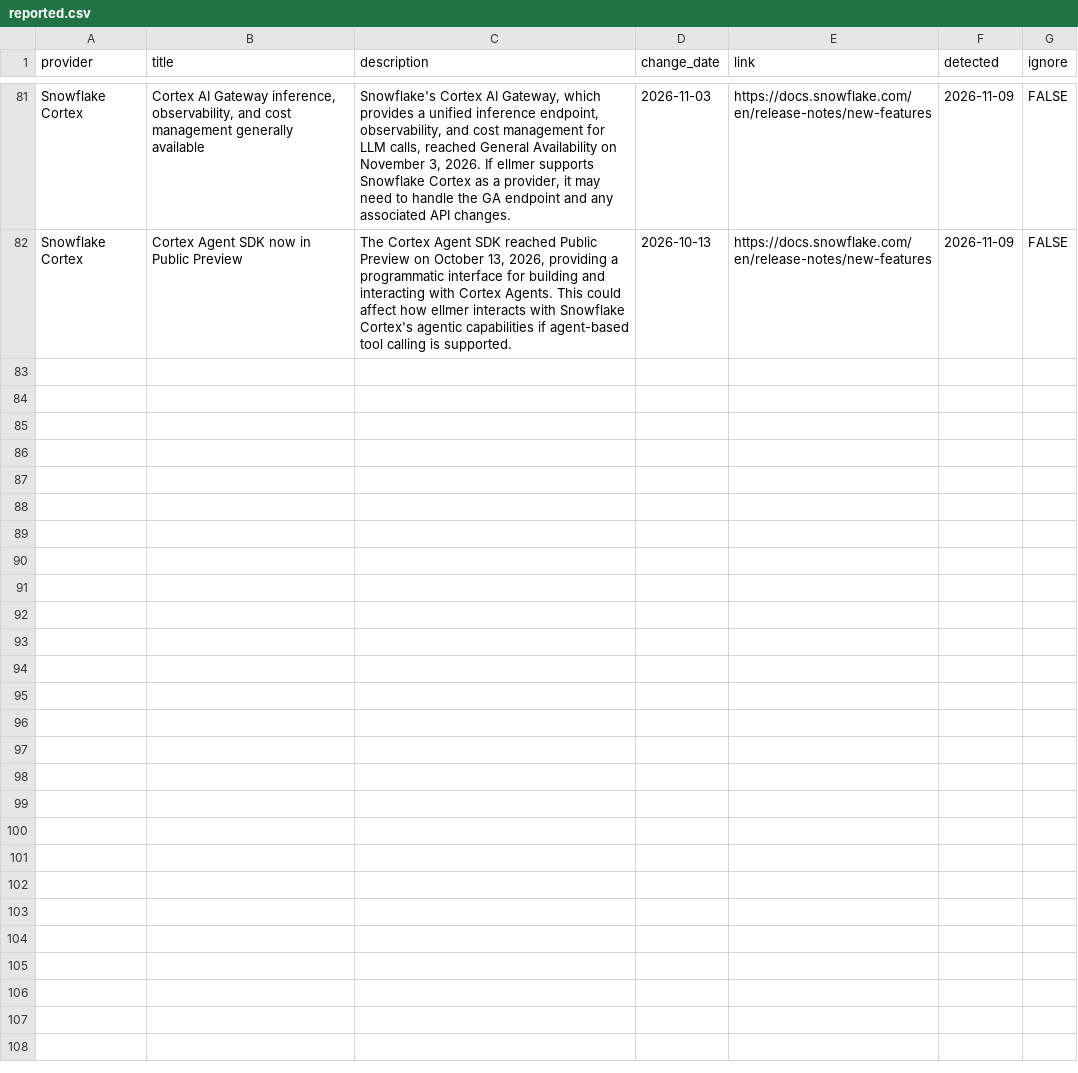
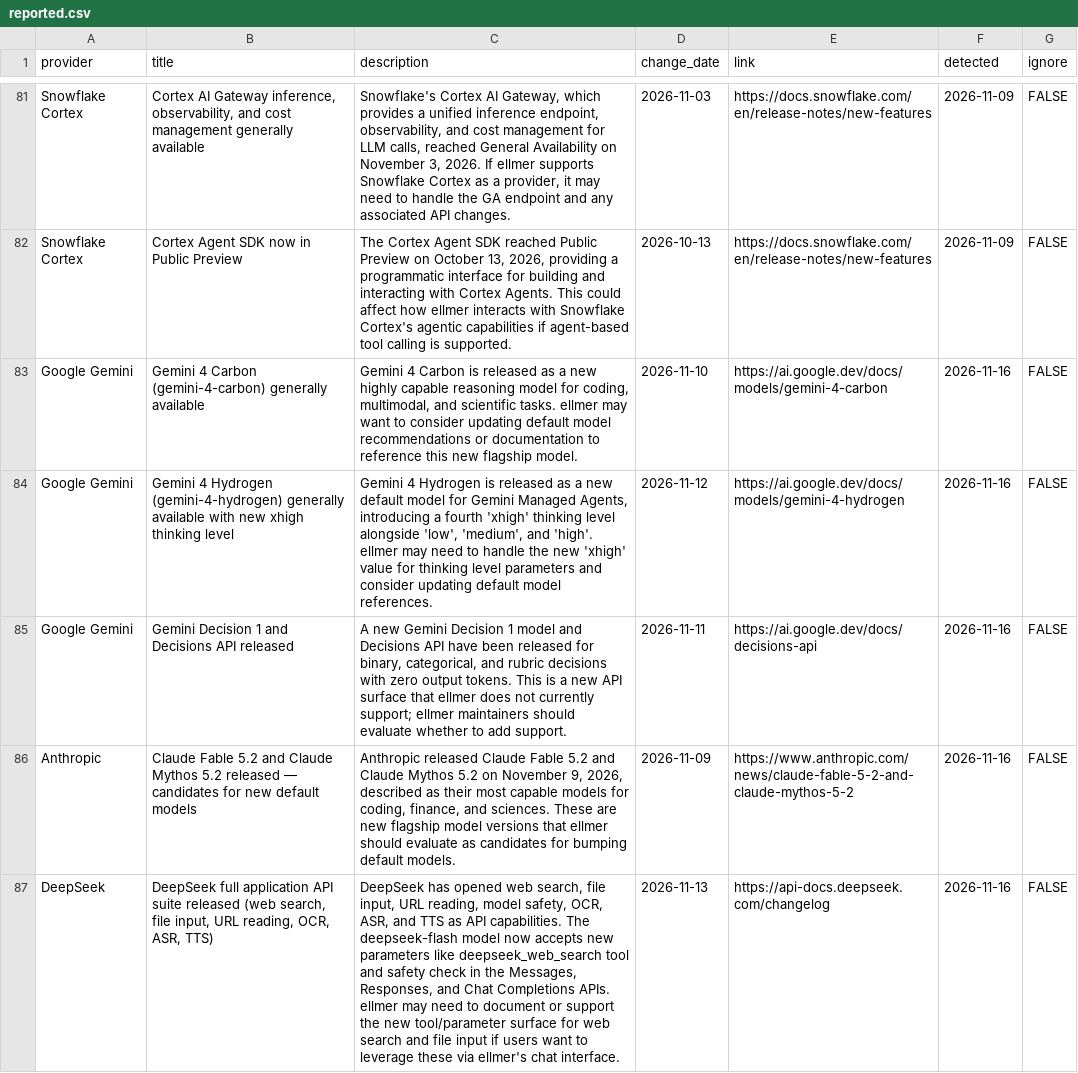
Before and after one commit to thisisnic/ellmer-maintenance, a CSV file: reported.csv, drawn as a sheet; only a part is shown, gaps mark what is left out; the diff covers the shown part only; the diff names each change by its address in the sheet, - before the commit and + after, or states it on an @@ line.

```diff
--- a/reported.csv
+++ b/reported.csv
+row 83: Google Gemini | Gemini 4 Carbon (gemini-4-carbon) generally available | Gemini 4 Carbon is released as a new highly capable reasoning model for coding, multimodal, and scientific tasks. ellmer may want to consider updating default model recommendations or documentation to reference this new flagship model. | 2026-11-10 | https://ai.google.dev/docs/models/gemini-4-carbon | 2026-11-16 | FALSE
+row 84: Google Gemini | Gemini 4 Hydrogen (gemini-4-hydrogen) generally available with new xhigh thinking level | Gemini 4 Hydrogen is released as a new default model for Gemini Managed Agents, introducing a fourth 'xhigh' thinking level alongside 'low', 'medium', and 'high'. ellmer may need to handle the new 'xhigh' value for thinking level parameters and consider updating default model references. | 2026-11-12 | https://ai.google.dev/docs/models/gemini-4-hydrogen | 2026-11-16 | FALSE
+row 85: Google Gemini | Gemini Decision 1 and Decisions API released | A new Gemini Decision 1 model and Decisions API have been released for binary, categorical, and rubric decisions with zero output tokens. This is a new API surface that ellmer does not currently support; ellmer maintainers should evaluate whether to add support. | 2026-11-11 | https://ai.google.dev/docs/decisions-api | 2026-11-16 | FALSE
+row 86: Anthropic | Claude Fable 5.2 and Claude Mythos 5.2 released — candidates for new default models | Anthropic released Claude Fable 5.2 and Claude Mythos 5.2 on November 9, 2026, described as their most capable models for coding, finance, and sciences. These are new flagship model versions that ellmer should evaluate as candidates for bumping default models. | 2026-11-09 | https://www.anthropic.com/news/claude-fable-5-2-and-claude-mythos-5-2 | 2026-11-16 | FALSE
+row 87: DeepSeek | DeepSeek full application API suite released (web search, file input, URL reading, OCR, ASR, TTS) | DeepSeek has opened web search, file input, URL reading, model safety, OCR, ASR, and TTS as API capabilities. The deepseek-flash model now accepts new parameters like deepseek_web_search tool and safety check in the Messages, Responses, and Chat Completions APIs. ellmer may need to document or support the new tool/parameter surface for web search and file input if users want to leverage these via ellmer's chat interface. | 2026-11-13 | https://api-docs.deepseek.com/changelog | 2026-11-16 | FALSE
```
Also changed, not shown: 5 added rows elsewhere in this file, chatlas_parity.csv.
